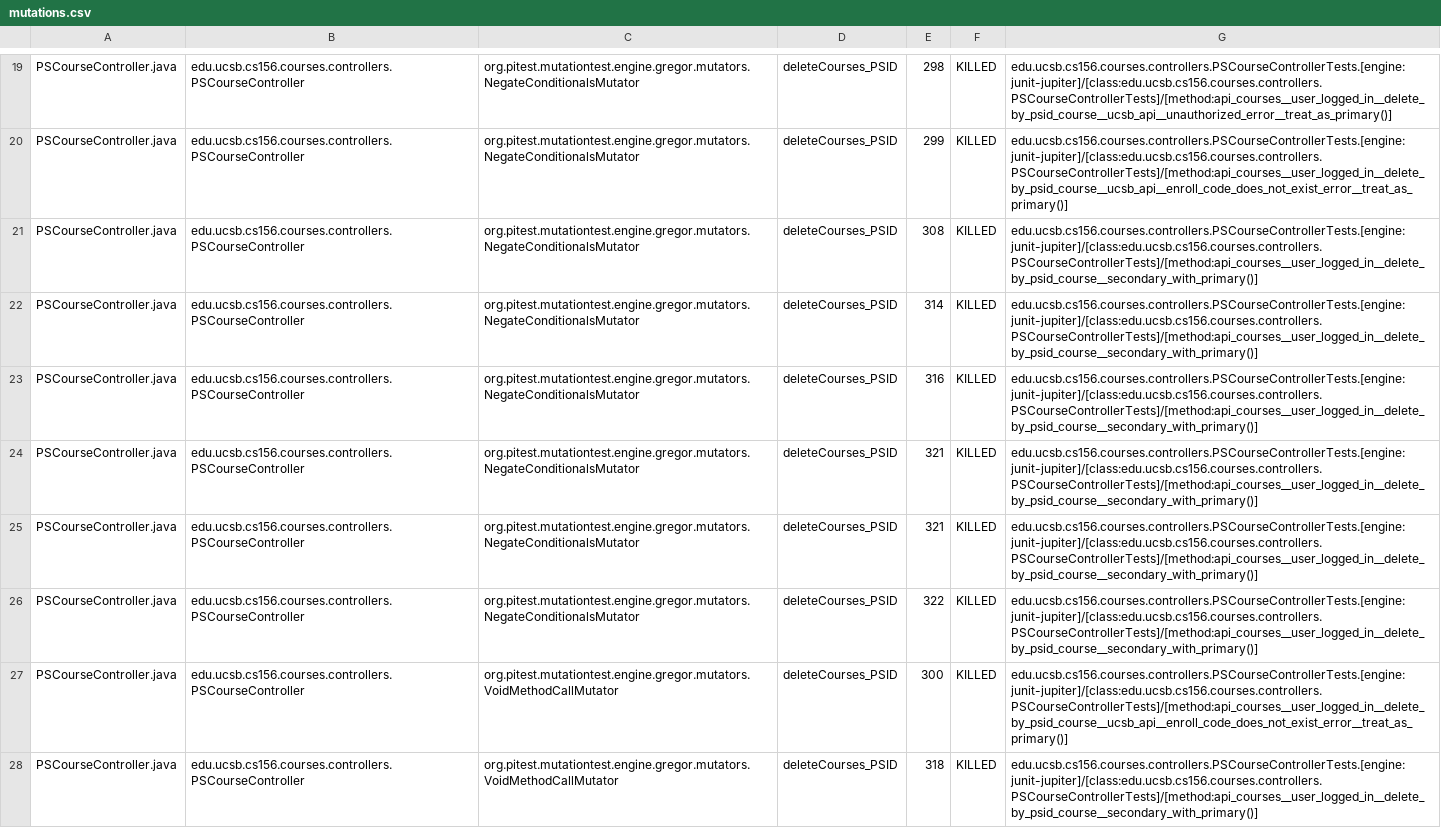
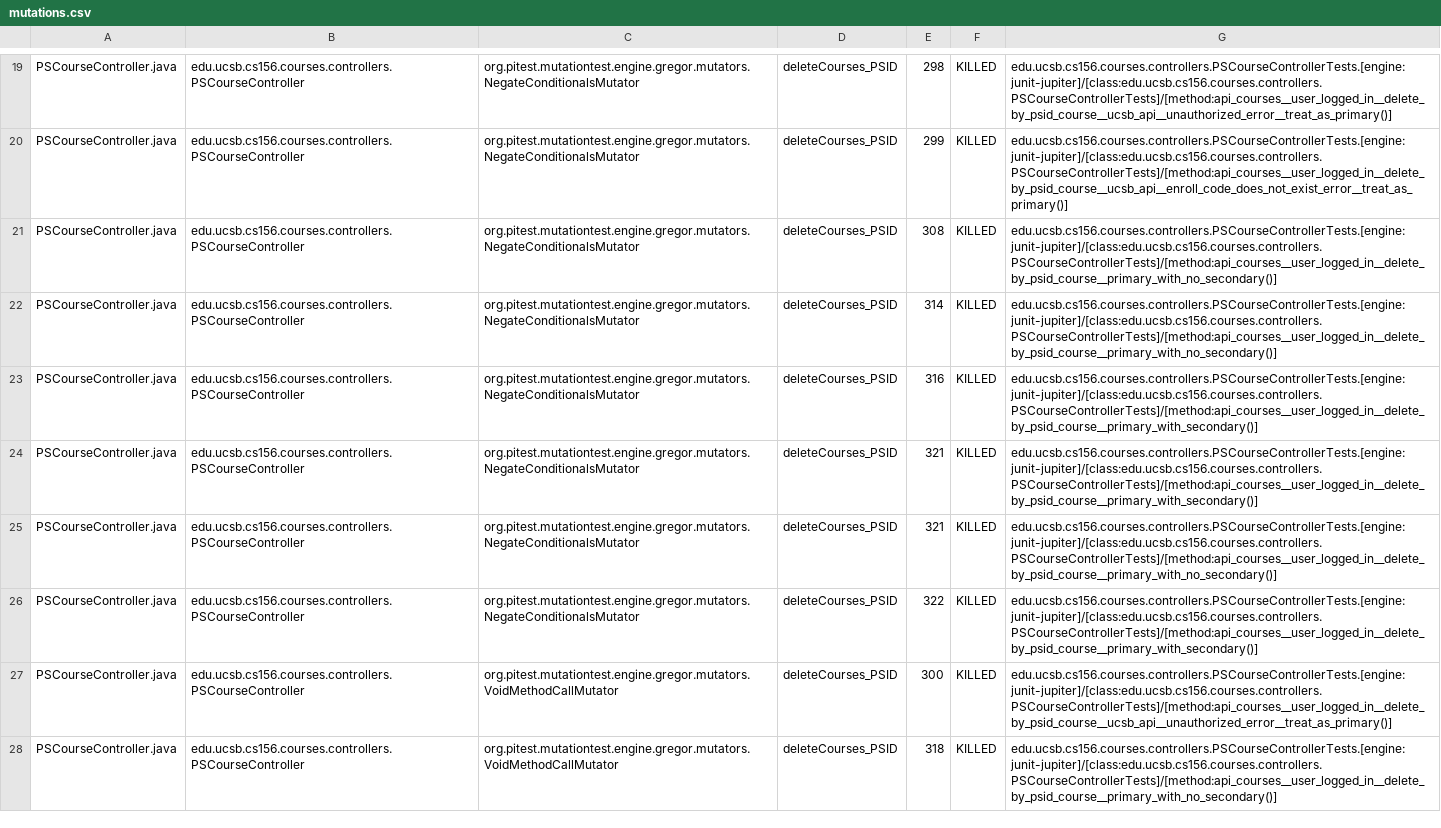
Before and after one commit to ucsb-cs156-s25/proj-courses-s25-01, a CSV file: pitest/mutations.csv, drawn as a sheet; only a part is shown, gaps mark what is left out; the diff covers the shown part only; the diff names each change by its address in the sheet, - before the commit and + after, or states it on an @@ line.

Commit message:
Deploying to gh-pages from @ ucsb-cs156-s25/proj-courses-s25-01@1dab60739f0d4655d4d7fdf17c96ff6c3b394ae0 🚀

```diff
--- a/pitest/mutations.csv
+++ b/pitest/mutations.csv
-G21:G22: edu.ucsb.cs156.courses.controllers.PSCourseControllerTests.[engine:junit-jupiter]/[class:edu.ucsb.cs156.courses.controllers.PSCourseControllerTests]/[method:api_courses__user_logged_in__delete_by_psid_course__secondary_with_primary()]
+G21:G22: edu.ucsb.cs156.courses.controllers.PSCourseControllerTests.[engine:junit-jupiter]/[class:edu.ucsb.cs156.courses.controllers.PSCourseControllerTests]/[method:api_courses__user_logged_in__delete_by_psid_course__primary_with_no_secondary()]
-G23:G24: edu.ucsb.cs156.courses.controllers.PSCourseControllerTests.[engine:junit-jupiter]/[class:edu.ucsb.cs156.courses.controllers.PSCourseControllerTests]/[method:api_courses__user_logged_in__delete_by_psid_course__secondary_with_primary()]
+G23:G24: edu.ucsb.cs156.courses.controllers.PSCourseControllerTests.[engine:junit-jupiter]/[class:edu.ucsb.cs156.courses.controllers.PSCourseControllerTests]/[method:api_courses__user_logged_in__delete_by_psid_course__primary_with_secondary()]
-G25: edu.ucsb.cs156.courses.controllers.PSCourseControllerTests.[engine:junit-jupiter]/[class:edu.ucsb.cs156.courses.controllers.PSCourseControllerTests]/[method:api_courses__user_logged_in__delete_by_psid_course__secondary_with_primary()]
+G25: edu.ucsb.cs156.courses.controllers.PSCourseControllerTests.[engine:junit-jupiter]/[class:edu.ucsb.cs156.courses.controllers.PSCourseControllerTests]/[method:api_courses__user_logged_in__delete_by_psid_course__primary_with_no_secondary()]
-G26: edu.ucsb.cs156.courses.controllers.PSCourseControllerTests.[engine:junit-jupiter]/[class:edu.ucsb.cs156.courses.controllers.PSCourseControllerTests]/[method:api_courses__user_logged_in__delete_by_psid_course__secondary_with_primary()]
+G26: edu.ucsb.cs156.courses.controllers.PSCourseControllerTests.[engine:junit-jupiter]/[class:edu.ucsb.cs156.courses.controllers.PSCourseControllerTests]/[method:api_courses__user_logged_in__delete_by_psid_course__primary_with_secondary()]
-G27: edu.ucsb.cs156.courses.controllers.PSCourseControllerTests.[engine:junit-jupiter]/[class:edu.ucsb.cs156.courses.controllers.PSCourseControllerTests]/[method:api_courses__user_logged_in__delete_by_psid_course__ucsb_api__enroll_code_does_not_exist_error__treat_as_primary()]
+G27: edu.ucsb.cs156.courses.controllers.PSCourseControllerTests.[engine:junit-jupiter]/[class:edu.ucsb.cs156.courses.controllers.PSCourseControllerTests]/[method:api_courses__user_logged_in__delete_by_psid_course__ucsb_api__unauthorized_error__treat_as_primary()]
-G28: edu.ucsb.cs156.courses.controllers.PSCourseControllerTests.[engine:junit-jupiter]/[class:edu.ucsb.cs156.courses.controllers.PSCourseControllerTests]/[method:api_courses__user_logged_in__delete_by_psid_course__secondary_with_primary()]
+G28: edu.ucsb.cs156.courses.controllers.PSCourseControllerTests.[engine:junit-jupiter]/[class:edu.ucsb.cs156.courses.controllers.PSCourseControllerTests]/[method:api_courses__user_logged_in__delete_by_psid_course__primary_with_no_secondary()]
```
Also changed, not shown: 42 edited cells elsewhere in this file, 51 other files.
